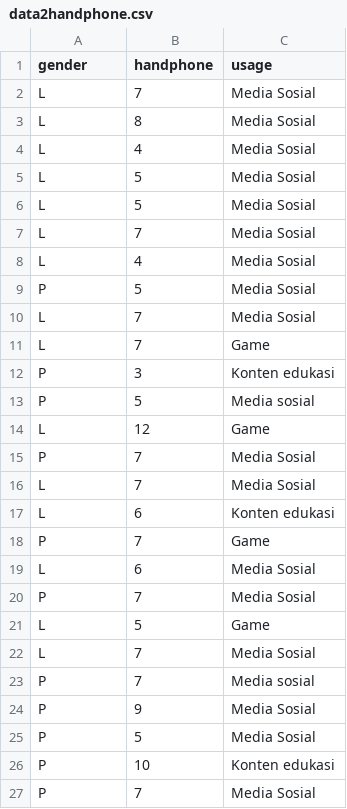
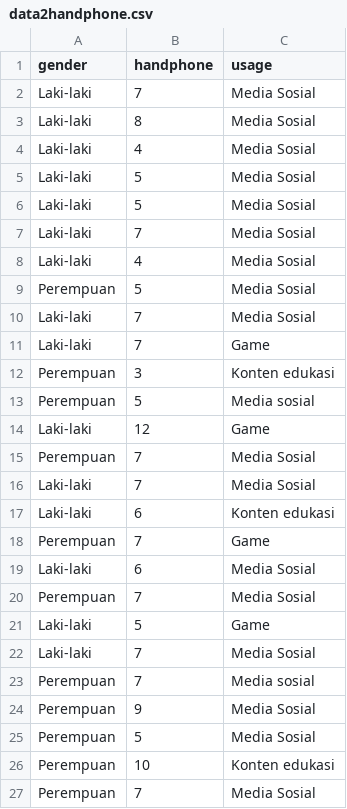
Before and after one commit to baralul/my-assignments, a CSV file: statsNprop/data2handphone.csv, drawn as a sheet.

```diff
--- a/statsNprop/data2handphone.csv
+++ b/statsNprop/data2handphone.csv
@@ -1,27 +1,27 @@
 gender,handphone,usage
-L,7,Media Sosial
-L,8,Media Sosial
-L,4,Media Sosial
-L,5,Media Sosial
-L,5,Media Sosial
-L,7,Media Sosial
-L,4,Media Sosial
-P,5,Media Sosial
-L,7,Media Sosial
-L,7,Game
-P,3,Konten edukasi
-P,5,Media sosial
-L,12,Game
-P,7,Media Sosial
-L,7,Media Sosial
-L,6,Konten edukasi
-P,7,Game
-L,6,Media Sosial
-P,7,Media Sosial
-L,5,Game
-L,7,Media Sosial
-P,7,Media sosial
-P,9,Media Sosial
-P,5,Media Sosial
-P,10,Konten edukasi
-P,7,Media Sosial
+Laki-laki,7,Media Sosial
+Laki-laki,8,Media Sosial
+Laki-laki,4,Media Sosial
+Laki-laki,5,Media Sosial
+Laki-laki,5,Media Sosial
+Laki-laki,7,Media Sosial
+Laki-laki,4,Media Sosial
+Perempuan,5,Media Sosial
+Laki-laki,7,Media Sosial
+Laki-laki,7,Game
+Perempuan,3,Konten edukasi
+Perempuan,5,Media sosial
+Laki-laki,12,Game
+Perempuan,7,Media Sosial
+Laki-laki,7,Media Sosial
+Laki-laki,6,Konten edukasi
+Perempuan,7,Game
+Laki-laki,6,Media Sosial
+Perempuan,7,Media Sosial
+Laki-laki,5,Game
+Laki-laki,7,Media Sosial
+Perempuan,7,Media sosial
+Perempuan,9,Media Sosial
+Perempuan,5,Media Sosial
+Perempuan,10,Konten edukasi
+Perempuan,7,Media Sosial
```
Also changed, not shown: statsNprop/data1komputer.csv.
